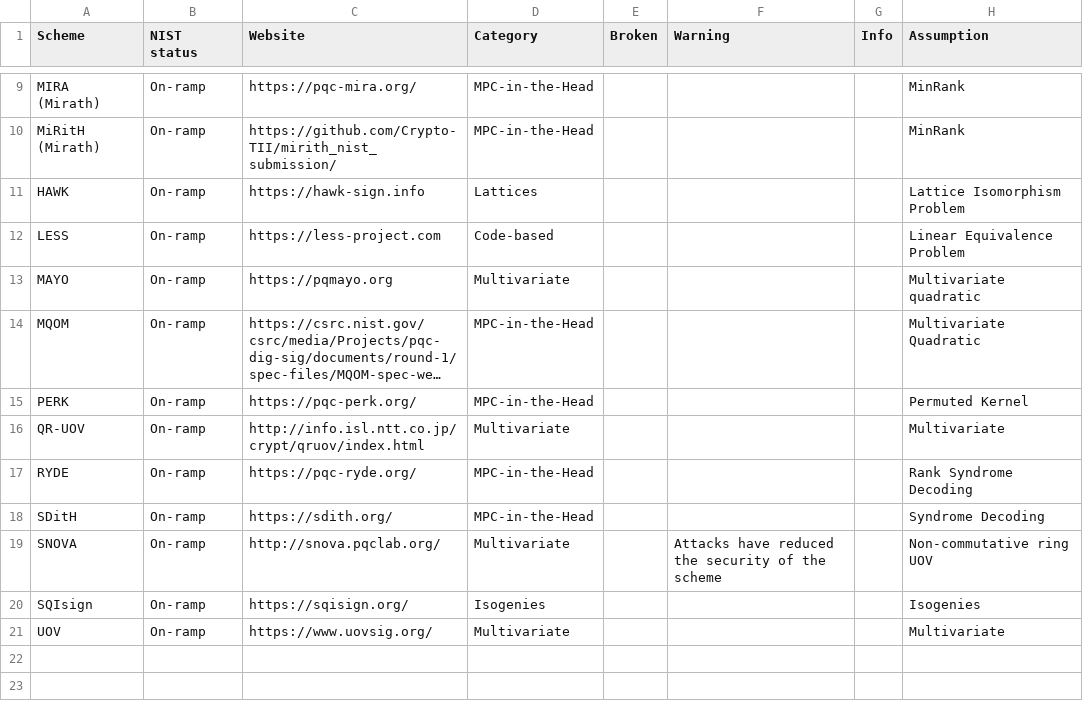
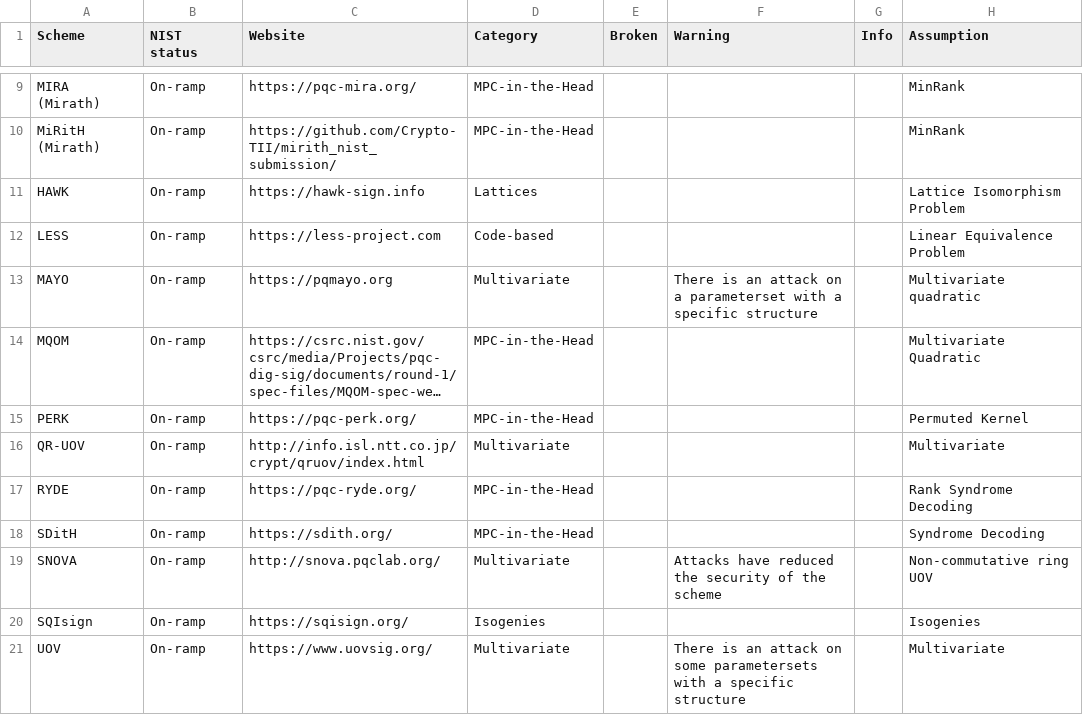
Before and after one commit to PQShield/nist-sigs-zoo, a CSV file: data/schemes.csv, drawn as a sheet; only a part is shown, gaps mark what is left out; long unchanged cells end in …; the diff names each change by its address in the sheet, - before the commit and + after, or states it on an @@ line.

Commit message:
update schemes with notice about Lars Ran's attakc

```diff
--- a/data/schemes.csv
+++ b/data/schemes.csv
-F13 (Warning): (empty)
+F13 (Warning): There is an attack on a parameterset with a specific structure
-F21 (Warning): (empty)
+F21 (Warning): There is an attack on some parametersets with a specific structure
```
